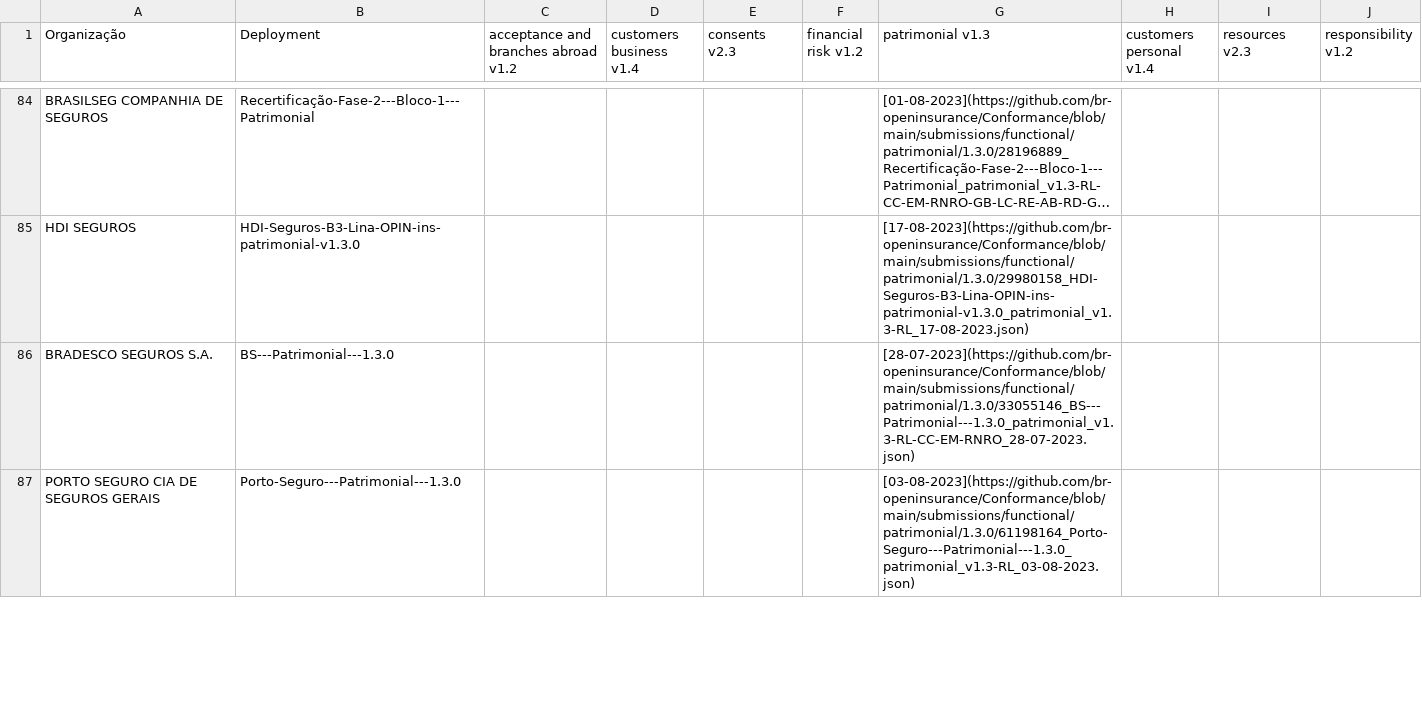
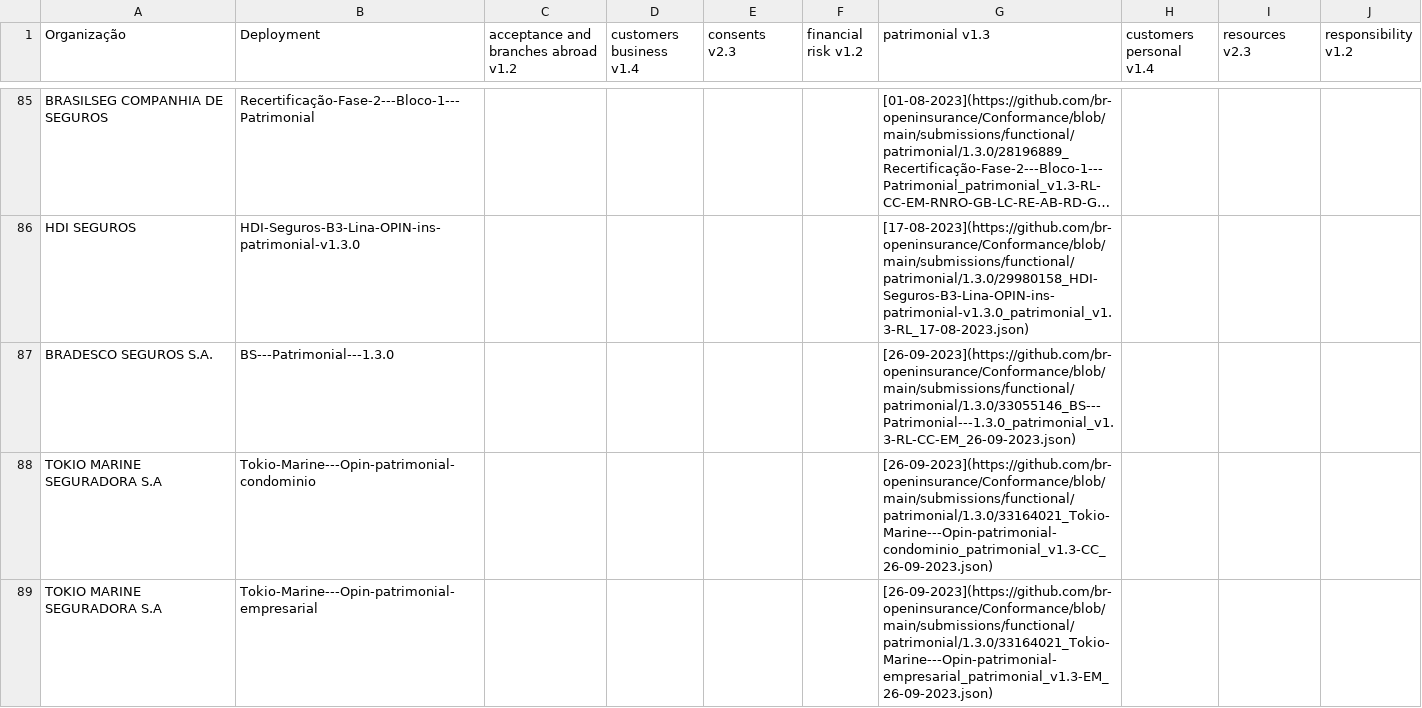
Before and after one commit to br-openinsurance/Conformance, a CSV file: results/phase2/current/phase2-current-conformance-table.csv, drawn as a sheet; only a part is shown, gaps mark what is left out; the shorter side is filled out with more unchanged rows; long unchanged cells end in …; addresses are those after the commit; the diff covers the shown part only; the diff names each change by its address in the sheet, - before the commit and + after, or states it on an @@ line.

Commit message:
conformance table routine - 28-09-2023

```diff
--- a/results/phase2/current/phase2-current-conformance-table.csv
+++ b/results/phase2/current/phase2-current-conformance-table.csv
-G87 (patrimonial v1.3): [28-07-2023](https://github.com/br-openinsurance/Conformance/blob/main/submissions/functional/patrimonial/1.3.0/33055146_BS---Patrimonial---1.3.0_patrimonial_v1.3-RL-CC-EM-RNRO_28-07-2023.json)
+G87 (patrimonial v1.3): [26-09-2023](https://github.com/br-openinsurance/Conformance/blob/main/submissions/functional/patrimonial/1.3.0/33055146_BS---Patrimonial---1.3.0_patrimonial_v1.3-RL-CC-EM_26-09-2023.json)
+row 88: TOKIO MARINE SEGURADORA S.A | Tokio-Marine---Opin-patrimonial-condominio |  |  |  |  | [26-09-2023](https://github.com/br-openinsurance/Conformance/blob/main/submissions/functional/patrimonial/1.3.0/33164021_Tokio-Marine---Opin-patrimonial-condominio_patrimonial_v1.3-CC_26-09-2023.json)
+row 89: TOKIO MARINE SEGURADORA S.A | Tokio-Marine---Opin-patrimonial-empresarial |  |  |  |  | [26-09-2023](https://github.com/br-openinsurance/Conformance/blob/main/submissions/functional/patrimonial/1.3.0/33164021_Tokio-Marine---Opin-patrimonial-empresarial_patrimonial_v1.3-EM_26-09-2023.json)
```
Also changed, not shown: 5 added rows elsewhere in this file, results/phase2/current/phase2-current-conformance-dump.csv, results/phase2/current/phase2-current-data.csv, 1 other file.
